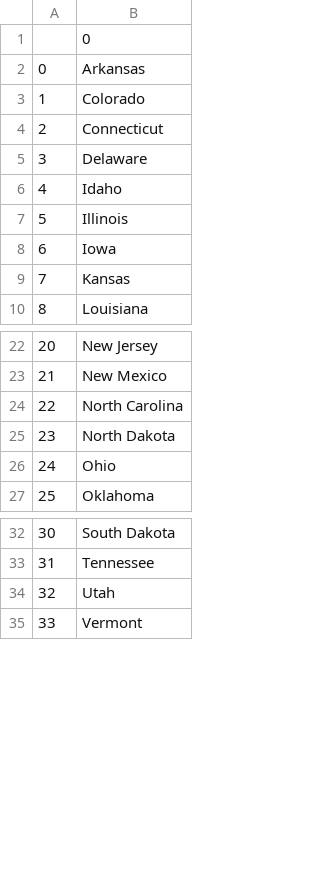
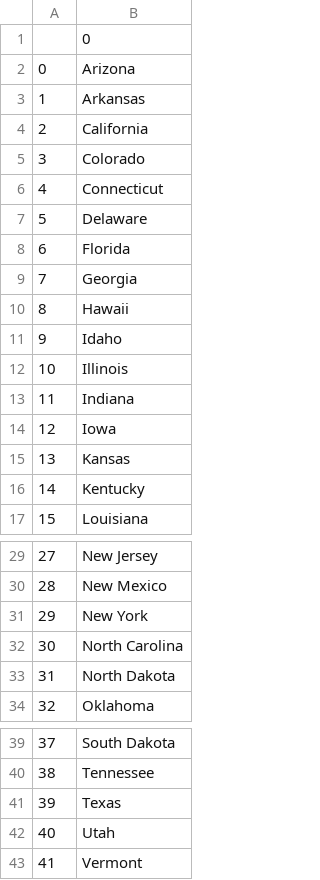
Before and after one commit to kurak57/100_days_python, a CSV file: day_25/states_need_to_learn.csv, drawn as a sheet; only a part is shown, gaps mark what is left out; removed rows and columns are numbered as before the commit, all else as after; the diff names each change by its address in the sheet, - before the commit and + after, or states it on an @@ line.

```diff
--- a/day_25/states_need_to_learn.csv
+++ b/day_25/states_need_to_learn.csv
+row 2: 0 | Arizona
@@ column A renumbered from row 3 down @@
+row 4: 2 | California
+row 8: 6 | Florida
+row 9: 7 | Georgia
+row 10: 8 | Hawaii
+row 13: 11 | Indiana
+row 16: 14 | Kentucky
+row 31: 29 | New York
-row 26: 24 | Ohio
+row 41: 39 | Texas
```
Also changed, not shown: 7 other files.
